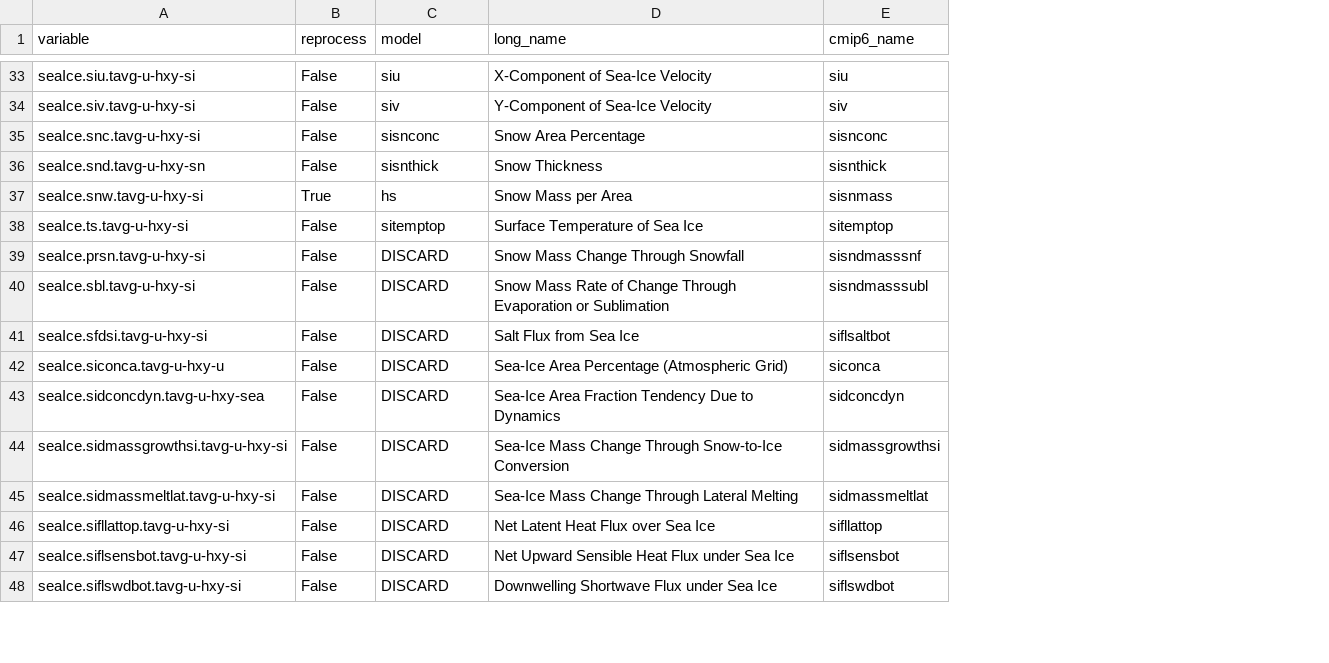
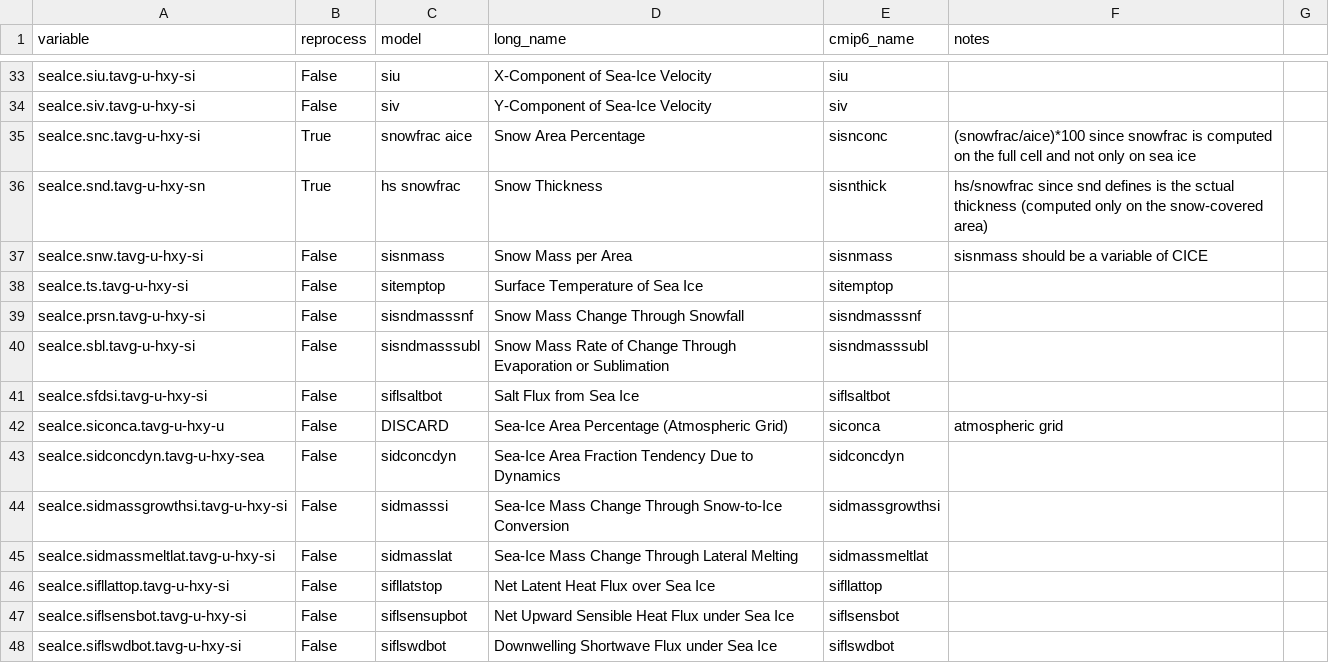
Before and after one commit to CMCC-Foundation/cmcc_cmip_data_request, a CSV file: cmip7-lookup/ice_lookup.csv, drawn as a sheet; only a part is shown, gaps mark what is left out; the diff covers the shown part only; the diff names each change by its address in the sheet, - before the commit and + after, or states it on an @@ line.

Commit message:
Add notes column to ice_lookup.csv
Added notes column to ice_lookup.csv with additional information for several variables.

```diff
--- a/cmip7-lookup/ice_lookup.csv
+++ b/cmip7-lookup/ice_lookup.csv
+column F (notes), rows 35-42: (snowfrac/aice)*100 since snowfrac is computed on the full cell and not only on sea ice | hs/snowfrac since snd defines is the sctual thickness (computed only on the snow-covered area) | sisnmass should be a variable of CICE |  |  |  |  | atmospheric grid
+column G, empty
-B35:B36 (reprocess): False
+B35:B36 (reprocess): True
-C35 (model): sisnconc
+C35 (model): snowfrac aice
-C36 (model): sisnthick
+C36 (model): hs snowfrac
-B37 (reprocess): True
+B37 (reprocess): False
-C37 (model): hs
+C37 (model): sisnmass
-C39 (model): DISCARD
+C39 (model): sisndmasssnf
-C40 (model): DISCARD
+C40 (model): sisndmasssubl
-C41 (model): DISCARD
+C41 (model): siflsaltbot
-C43 (model): DISCARD
+C43 (model): sidconcdyn
-C44 (model): DISCARD
+C44 (model): sidmasssi
-C45 (model): DISCARD
+C45 (model): sidmasslat
-C46 (model): DISCARD
+C46 (model): sifllatstop
-C47 (model): DISCARD
+C47 (model): siflsensupbot
-C48 (model): DISCARD
+C48 (model): siflswdbot
```
Also changed, not shown: 23 edited cells elsewhere in this file.
